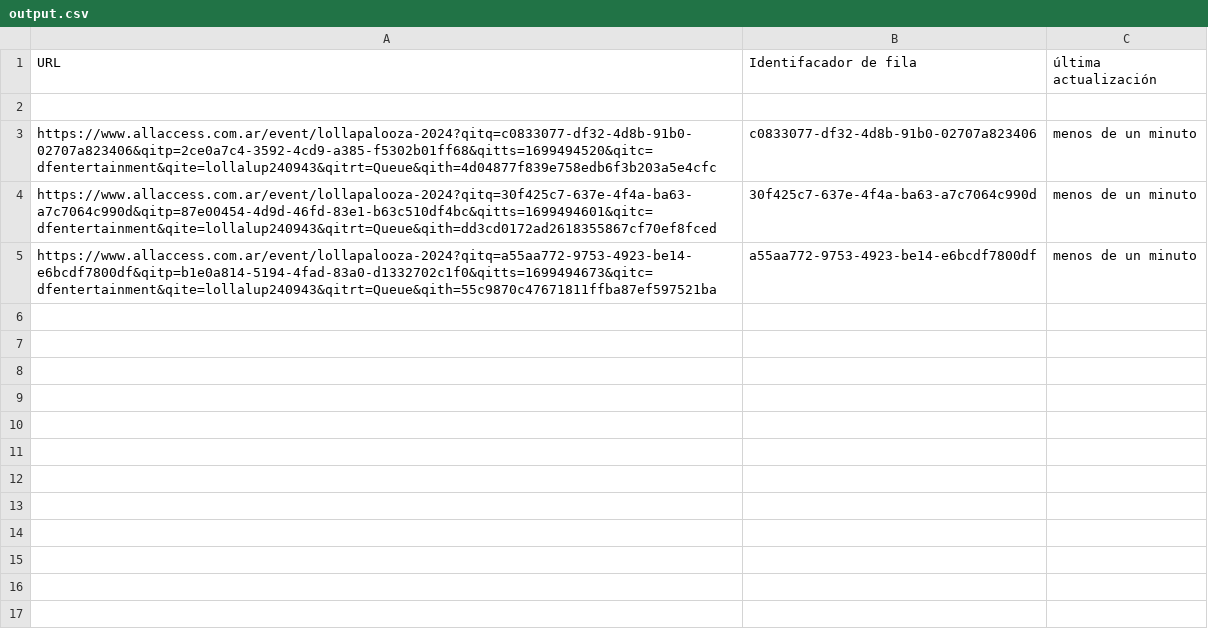
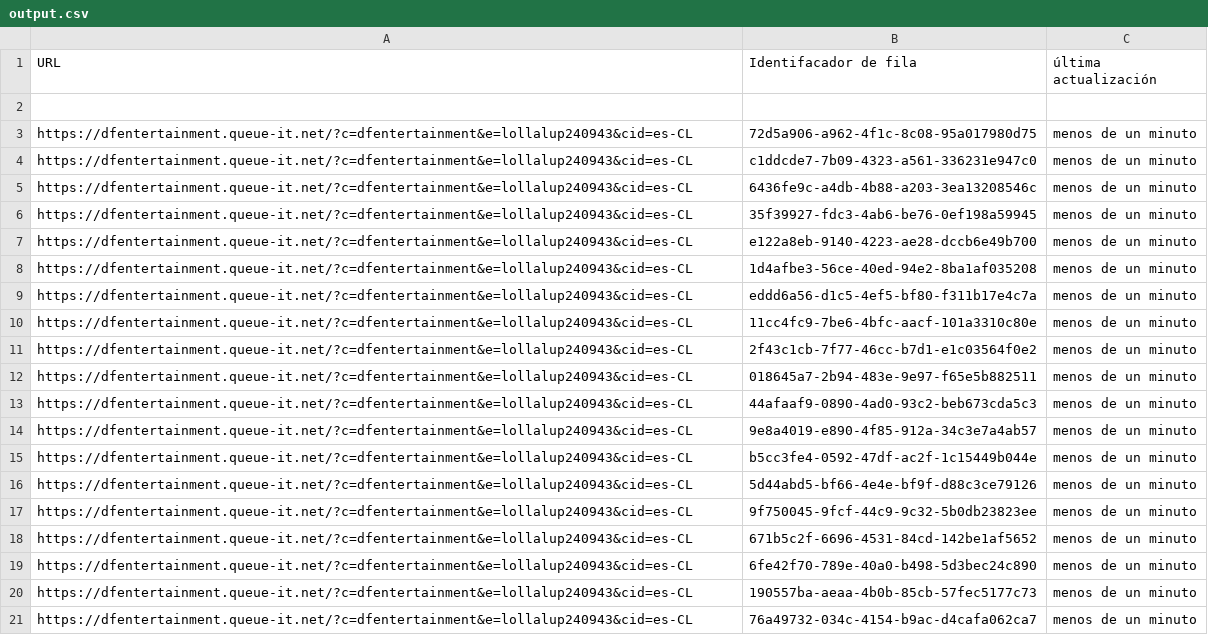
Before and after one commit to ahmedmujtaba1/Queue-Checker-Python, a CSV file: output/output.csv, drawn as a sheet.

```diff
--- a/output/output.csv
+++ b/output/output.csv
@@ -2,4 +2,20 @@ URL,Identifacador de fila,última actualización
 
-https://www.allaccess.com.ar/event/lollapalooza-2024?qitq=c0833077-df32-4d8b-91b0-02707a823406&qitp=2ce0a7c4-3592-4cd9-a385-f5302b01ff68&qitts=1699494520&qitc=dfentertainment&qite=lollalup240943&qitrt=Queue&qith=4d04877f839e758edb6f3b203a5e4cfc,c0833077-df32-4d8b-91b0-02707a823406,menos de un minuto
-https://www.allaccess.com.ar/event/lollapalooza-2024?qitq=30f425c7-637e-4f4a-ba63-a7c7064c990d&qitp=87e00454-4d9d-46fd-83e1-b63c510df4bc&qitts=1699494601&qitc=dfentertainment&qite=lollalup240943&qitrt=Queue&qith=dd3cd0172ad2618355867cf70ef8fced,30f425c7-637e-4f4a-ba63-a7c7064c990d,menos de un minuto
-https://www.allaccess.com.ar/event/lollapalooza-2024?qitq=a55aa772-9753-4923-be14-e6bcdf7800df&qitp=b1e0a814-5194-4fad-83a0-d1332702c1f0&qitts=1699494673&qitc=dfentertainment&qite=lollalup240943&qitrt=Queue&qith=55c9870c47671811ffba87ef597521ba,a55aa772-9753-4923-be14-e6bcdf7800df,menos de un minuto
+https://dfentertainment.queue-it.net/?c=dfentertainment&e=lollalup240943&cid=es-CL,72d5a906-a962-4f1c-8c08-95a017980d75,menos de un minuto
+https://dfentertainment.queue-it.net/?c=dfentertainment&e=lollalup240943&cid=es-CL,c1ddcde7-7b09-4323-a561-336231e947c0,menos de un minuto
+https://dfentertainment.queue-it.net/?c=dfentertainment&e=lollalup240943&cid=es-CL,6436fe9c-a4db-4b88-a203-3ea13208546c,menos de un minuto
+https://dfentertainment.queue-it.net/?c=dfentertainment&e=lollalup240943&cid=es-CL,35f39927-fdc3-4ab6-be76-0ef198a59945,menos de un minuto
+https://dfentertainment.queue-it.net/?c=dfentertainment&e=lollalup240943&cid=es-CL,e122a8eb-9140-4223-ae28-dccb6e49b700,menos de un minuto
+https://dfentertainment.queue-it.net/?c=dfentertainment&e=lollalup240943&cid=es-CL,1d4afbe3-56ce-40ed-94e2-8ba1af035208,menos de un minuto
+https://dfentertainment.queue-it.net/?c=dfentertainment&e=lollalup240943&cid=es-CL,eddd6a56-d1c5-4ef5-bf80-f311b17e4c7a,menos de un minuto
+https://dfentertainment.queue-it.net/?c=dfentertainment&e=lollalup240943&cid=es-CL,11cc4fc9-7be6-4bfc-aacf-101a3310c80e,menos de un minuto
+https://dfentertainment.queue-it.net/?c=dfentertainment&e=lollalup240943&cid=es-CL,2f43c1cb-7f77-46cc-b7d1-e1c03564f0e2,menos de un minuto
+https://dfentertainment.queue-it.net/?c=dfentertainment&e=lollalup240943&cid=es-CL,018645a7-2b94-483e-9e97-f65e5b882511,menos de un minuto
+https://dfentertainment.queue-it.net/?c=dfentertainment&e=lollalup240943&cid=es-CL,44afaaf9-0890-4ad0-93c2-beb673cda5c3,menos de un minuto
+https://dfentertainment.queue-it.net/?c=dfentertainment&e=lollalup240943&cid=es-CL,9e8a4019-e890-4f85-912a-34c3e7a4ab57,menos de un minuto
+https://dfentertainment.queue-it.net/?c=dfentertainment&e=lollalup240943&cid=es-CL,b5cc3fe4-0592-47df-ac2f-1c15449b044e,menos de un minuto
+https://dfentertainment.queue-it.net/?c=dfentertainment&e=lollalup240943&cid=es-CL,5d44abd5-bf66-4e4e-bf9f-d88c3ce79126,menos de un minuto
+https://dfentertainment.queue-it.net/?c=dfentertainment&e=lollalup240943&cid=es-CL,9f750045-9fcf-44c9-9c32-5b0db23823ee,menos de un minuto
+https://dfentertainment.queue-it.net/?c=dfentertainment&e=lollalup240943&cid=es-CL,671b5c2f-6696-4531-84cd-142be1af5652,menos de un minuto
+https://dfentertainment.queue-it.net/?c=dfentertainment&e=lollalup240943&cid=es-CL,6fe42f70-789e-40a0-b498-5d3bec24c890,menos de un minuto
+https://dfentertainment.queue-it.net/?c=dfentertainment&e=lollalup240943&cid=es-CL,190557ba-aeaa-4b0b-85cb-57fec5177c73,menos de un minuto
+https://dfentertainment.queue-it.net/?c=dfentertainment&e=lollalup240943&cid=es-CL,76a49732-034c-4154-b9ac-d4cafa062ca7,menos de un minuto
```
Also changed, not shown: 2 other files.
